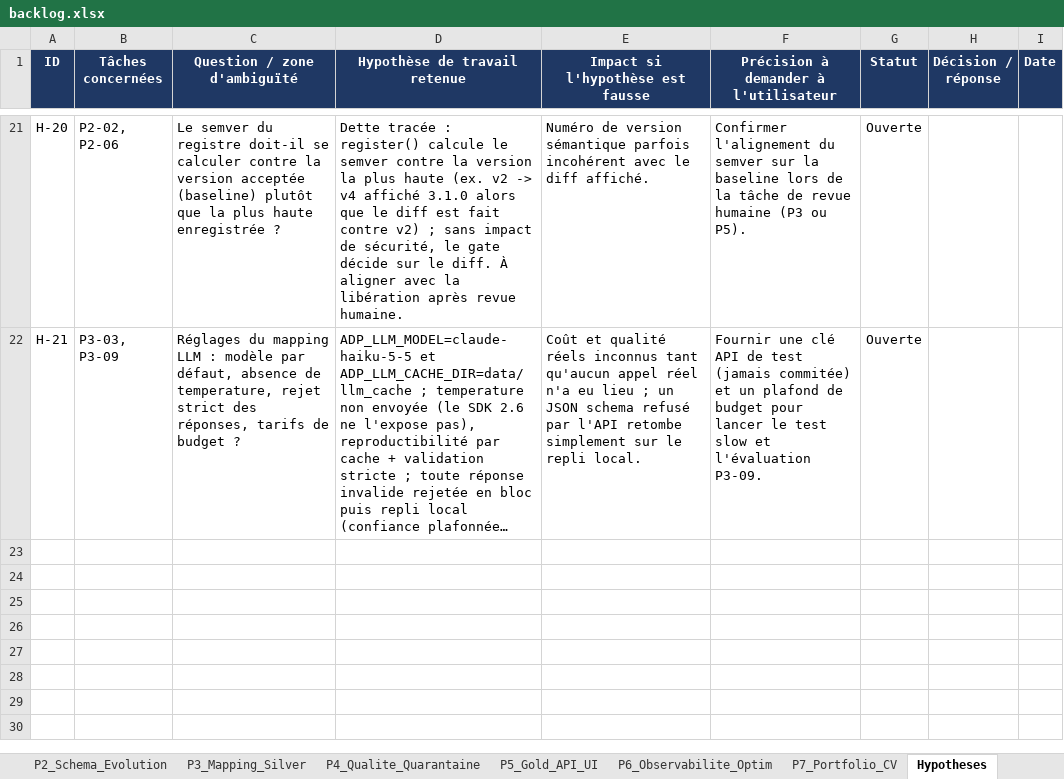
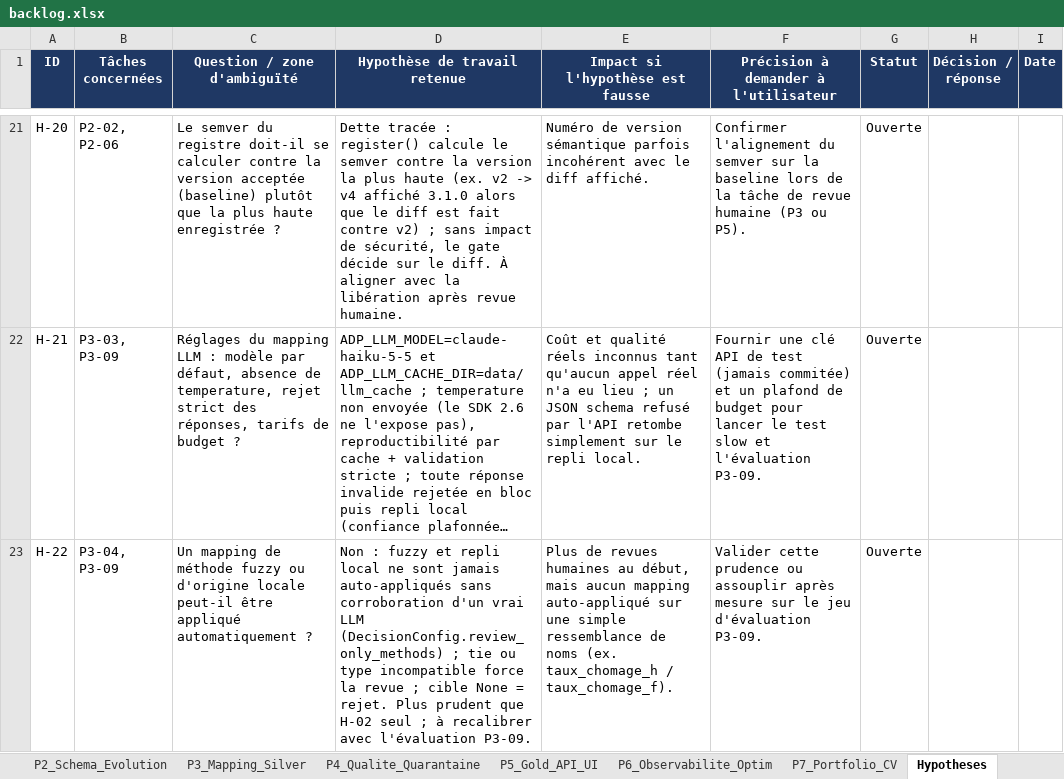
Before and after one commit to hajar-hamid-coder/adaptive-data-platform, an Excel workbook: backlog/backlog.xlsx, sheet Hypotheses, drawn as a sheet; only a part is shown, gaps mark what is left out; long unchanged cells end in …; values as stored, in another font and other column widths than the file's, no borders; conditional formats not drawn; the diff names each change by its address in the sheet, - before the commit and + after, or states it on an @@ line.

```diff
--- a/backlog/backlog.xlsx (sheet Hypotheses)
+++ b/backlog/backlog.xlsx (sheet Hypotheses)
+row 23: H-22 | P3-04, P3-09 | Un mapping de méthode fuzzy ou d'origine locale peut-il être appliqué automatiquement ? | Non : fuzzy et repli local ne sont jamais auto-appliqués sans corroboration d'un vrai LLM (DecisionConfig.review_only_methods) ; tie ou type incompatible force la revue ; cible None = rejet. Plus prudent que H-02 seul ; à recalibrer avec l'évaluation P3-09. | Plus de revues humaines au début, mais aucun mapping auto-appliqué sur une simple ressemblance de noms (ex. taux_chomage_h / taux_chomage_f). | Valider cette prudence ou assouplir après mesure sur le jeu d'évaluation P3-09. | Ouverte
```
Also changed, not shown: sheet P3_Mapping_Silver, 12 other files.
